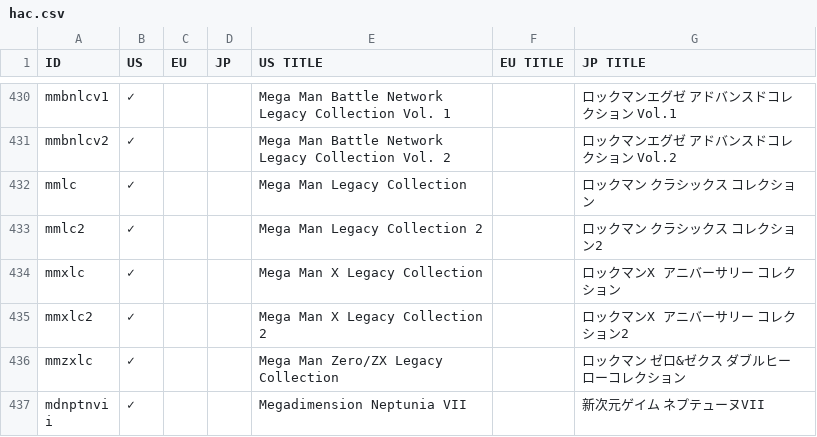
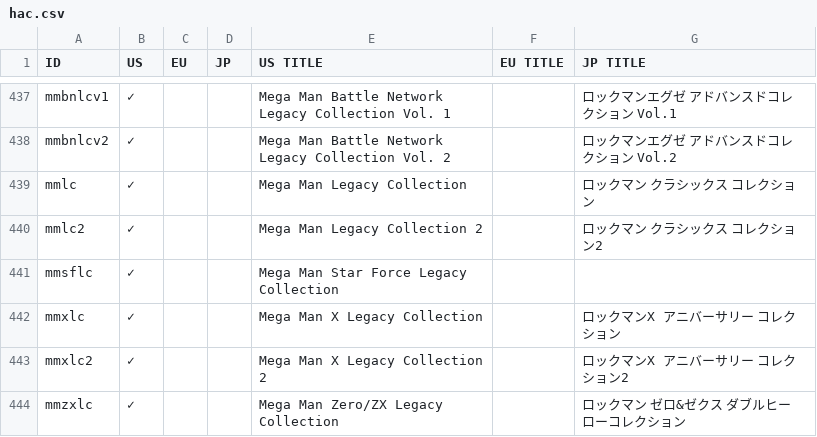
Before and after one commit to ninstar/Rich-Presence-U-DB, a CSV file: titles/hac.csv, drawn as a sheet; only a part is shown, gaps mark what is left out; the shorter side is filled out with more unchanged rows; the diff covers the shown part only; the diff names each change by its address in the sheet, - before the commit and + after, or states it on an @@ line.

```diff
--- a/titles/hac.csv
+++ b/titles/hac.csv
+row 441: mmsflc | ✓ |  |  | Mega Man Star Force Legacy Collection
```
Also changed, not shown: 8 added rows elsewhere in this file, 9 other files.
